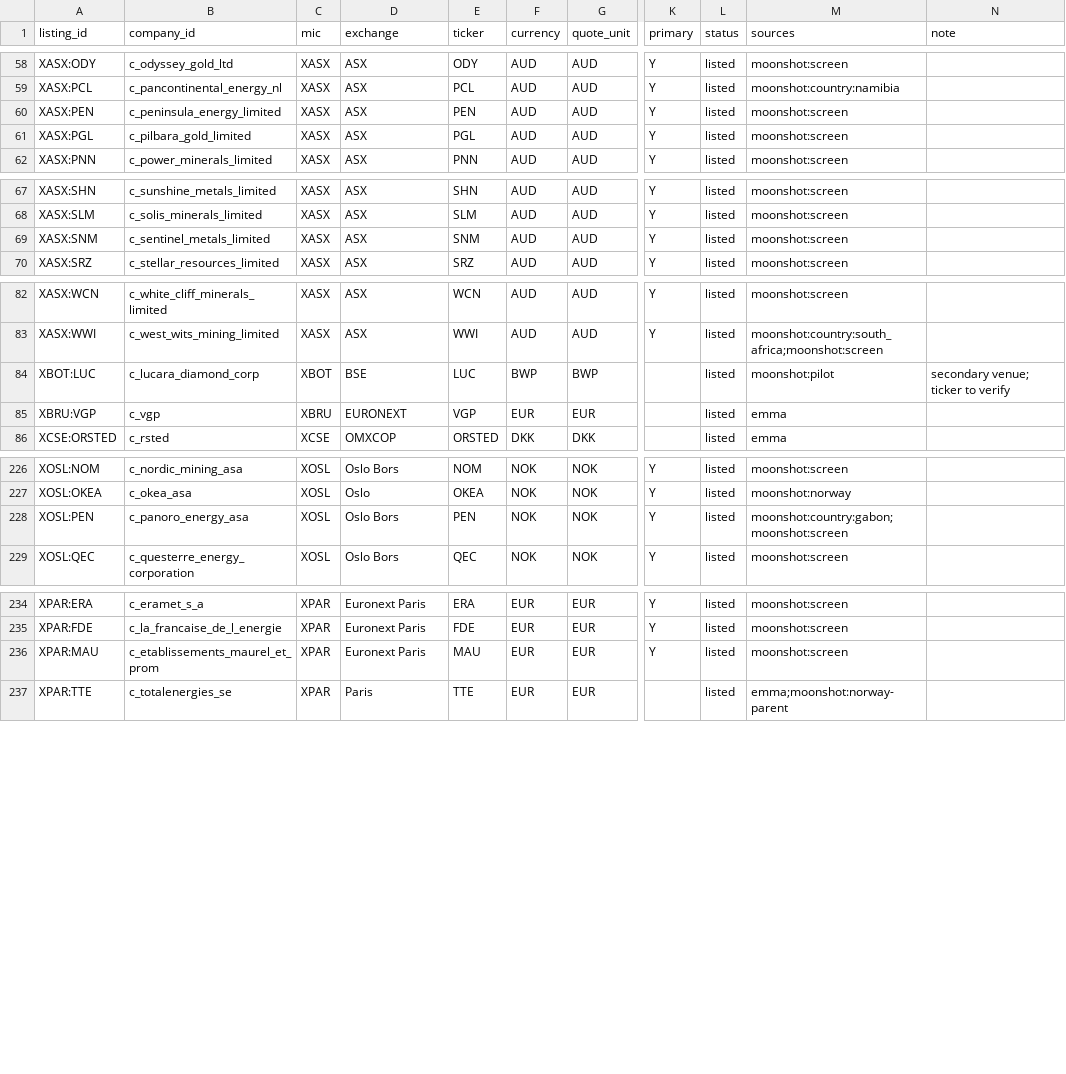
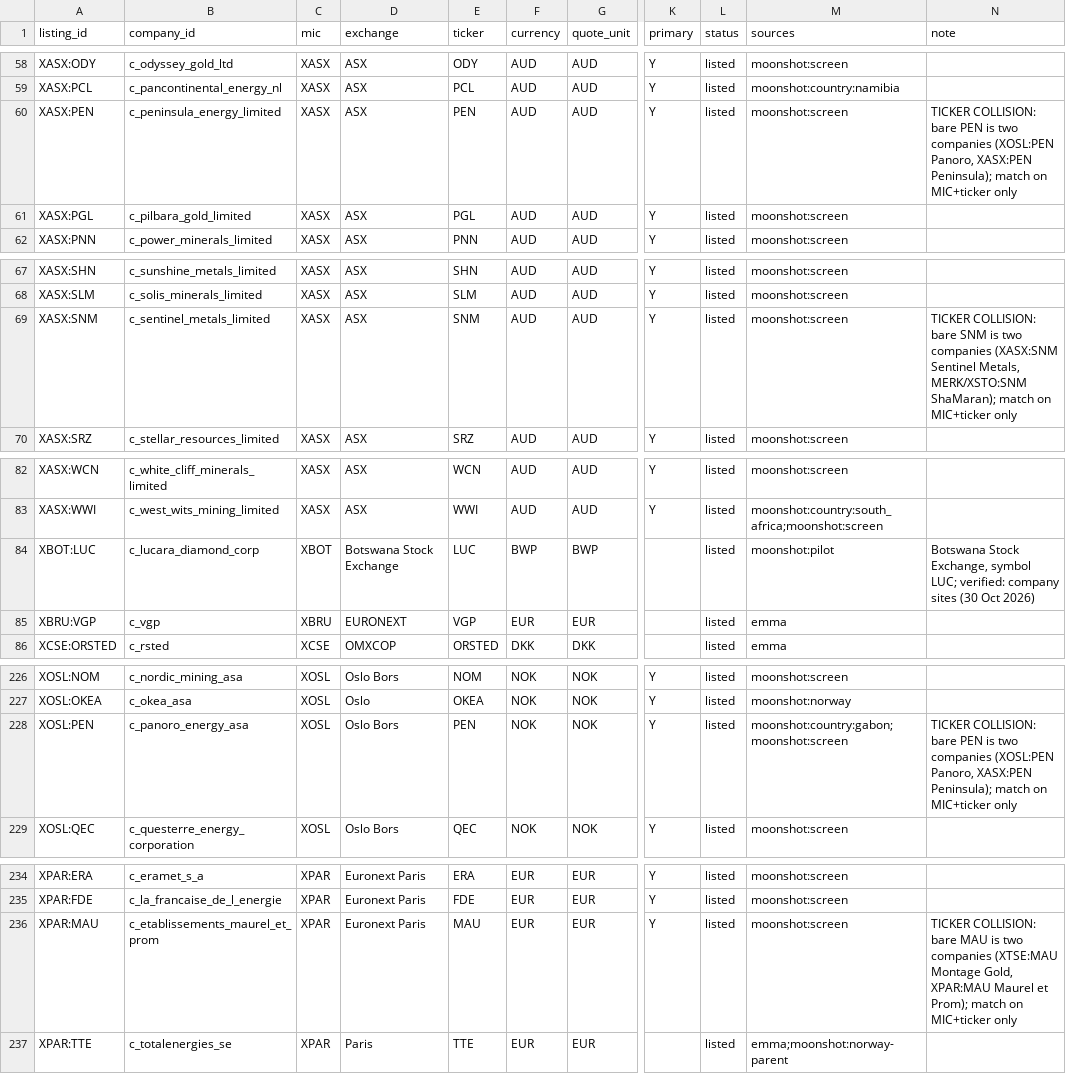
Before and after one commit to MasterKano/emmi, a CSV file: merge/ids/listings.csv, drawn as a sheet; only a part is shown, gaps mark what is left out; the diff covers the shown part only; the diff names each change by its address in the sheet, - before the commit and + after, or states it on an @@ line.

```diff
--- a/merge/ids/listings.csv
+++ b/merge/ids/listings.csv
-N60 (note): (empty)
+N60 (note): TICKER COLLISION: bare PEN is two companies (XOSL:PEN Panoro, XASX:PEN Peninsula); match on MIC+ticker only
-N69 (note): (empty)
+N69 (note): TICKER COLLISION: bare SNM is two companies (XASX:SNM Sentinel Metals, MERK/XSTO:SNM ShaMaran); match on MIC+ticker only
-D84 (exchange): BSE
+D84 (exchange): Botswana Stock Exchange
-N84 (note): secondary venue; ticker to verify
+N84 (note): Botswana Stock Exchange, symbol LUC; verified: company sites (30 Oct 2026)
-N228 (note): (empty)
+N228 (note): TICKER COLLISION: bare PEN is two companies (XOSL:PEN Panoro, XASX:PEN Peninsula); match on MIC+ticker only
-N236 (note): (empty)
+N236 (note): TICKER COLLISION: bare MAU is two companies (XTSE:MAU Montage Gold, XPAR:MAU Maurel et Prom); match on MIC+ticker only
```
Also changed, not shown: 1 added row and 11 edited cells elsewhere in this file, merge/ids/companies.csv, merge/ids/id_map.csv, 3 other files.
